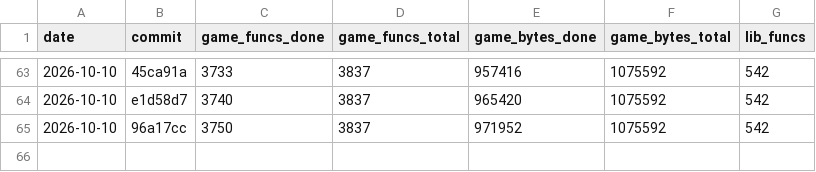
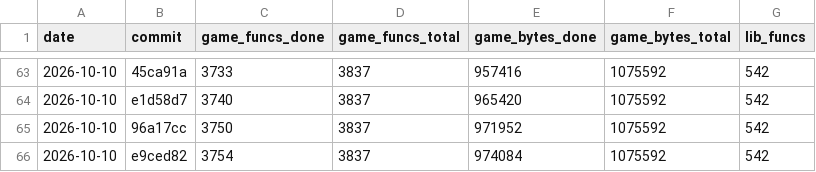
Before and after one commit to maurizi/ff9-decomp, a CSV file: docs/progress.csv, drawn as a sheet; only a part is shown, gaps mark what is left out; the diff names each change by its address in the sheet, - before the commit and + after, or states it on an @@ line.

```diff
--- a/docs/progress.csv
+++ b/docs/progress.csv
+row 66: 2026-10-10 | e9ced82 | 3754 | 3837 | 974084 | 1075592 | 542
```
